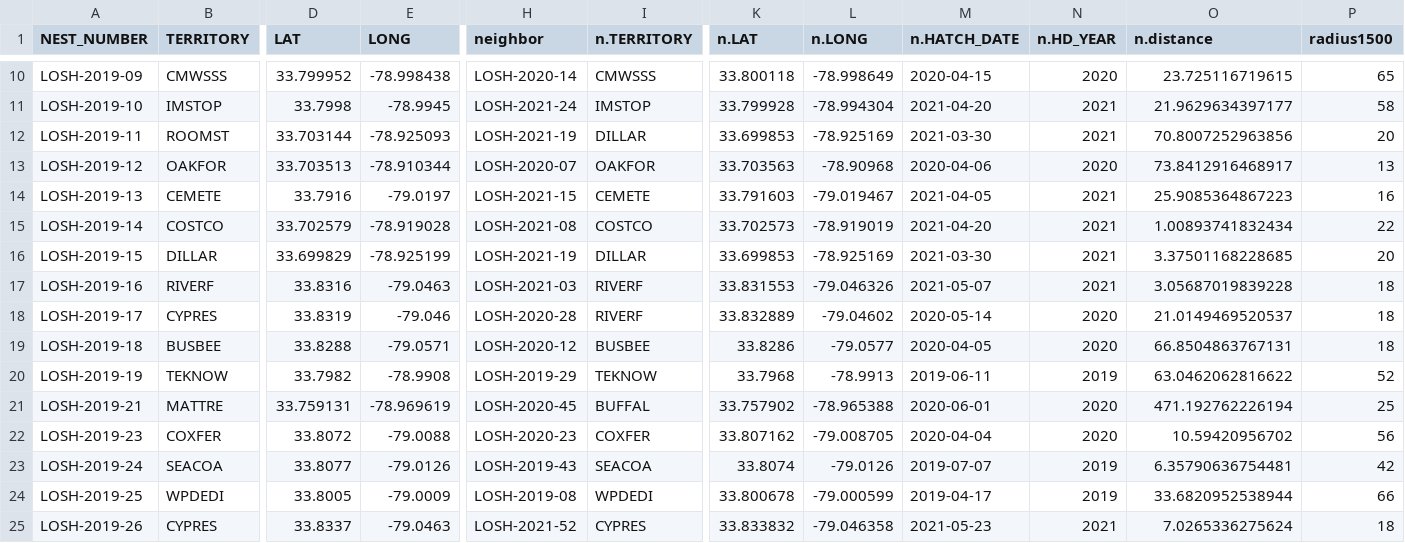
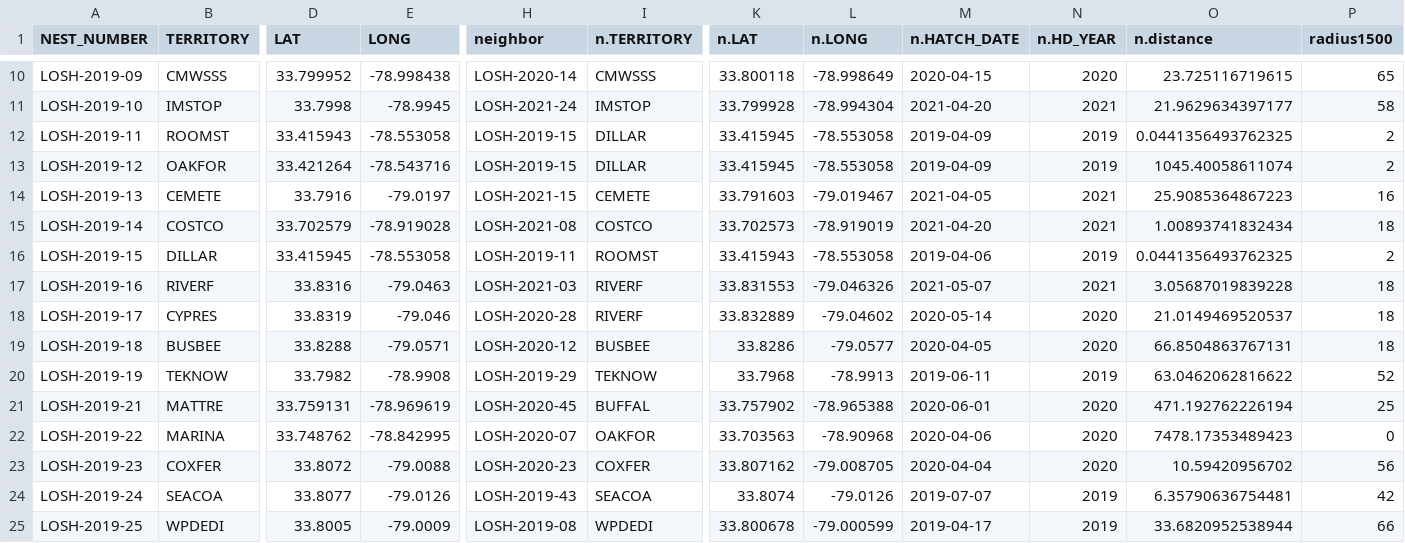
Before and after one commit to cehill/nest_spacing2, a CSV file: data5.csv, drawn as a sheet; only a part is shown, gaps mark what is left out; the shorter side is filled out with more unchanged rows; rows hold the shown columns only; the diff covers the shown part only; the diff names each change by its address in the sheet, - before the commit and + after, or states it on an @@ line.

```diff
--- a/data5.csv
+++ b/data5.csv
-D12 (LAT): 33.703144
+D12 (LAT): 33.415943
-E12 (LONG): -78.925093
+E12 (LONG): -78.553058
-H12 (neighbor): LOSH-2021-19
+H12 (neighbor): LOSH-2019-15
-K12 (n.LAT): 33.699853
+K12 (n.LAT): 33.415945
-L12 (n.LONG): -78.925169
+L12 (n.LONG): -78.553058
-M12 (n.HATCH_DATE): 2021-03-30
+M12 (n.HATCH_DATE): 2019-04-09
-N12 (n.HD_YEAR): 2021
+N12 (n.HD_YEAR): 2019
-O12 (n.distance): 70.8007252963856
+O12 (n.distance): 0.0441356493762325
-P12 (radius1500): 20
+P12 (radius1500): 2
-D13 (LAT): 33.703513
+D13 (LAT): 33.421264
-E13 (LONG): -78.910344
+E13 (LONG): -78.543716
-H13 (neighbor): LOSH-2020-07
+H13 (neighbor): LOSH-2019-15
-I13 (n.TERRITORY): OAKFOR
+I13 (n.TERRITORY): DILLAR
-K13 (n.LAT): 33.703563
+K13 (n.LAT): 33.415945
-L13 (n.LONG): -78.90968
+L13 (n.LONG): -78.553058
-M13 (n.HATCH_DATE): 2020-04-06
+M13 (n.HATCH_DATE): 2019-04-09
-N13 (n.HD_YEAR): 2020
+N13 (n.HD_YEAR): 2019
-O13 (n.distance): 73.8412916468917
+O13 (n.distance): 1045.40058611074
-P13 (radius1500): 13
+P13 (radius1500): 2
-P15 (radius1500): 22
+P15 (radius1500): 18
-D16 (LAT): 33.699829
+D16 (LAT): 33.415945
-E16 (LONG): -78.925199
+E16 (LONG): -78.553058
-H16 (neighbor): LOSH-2021-19
+H16 (neighbor): LOSH-2019-11
-I16 (n.TERRITORY): DILLAR
+I16 (n.TERRITORY): ROOMST
-K16 (n.LAT): 33.699853
+K16 (n.LAT): 33.415943
-L16 (n.LONG): -78.925169
+L16 (n.LONG): -78.553058
-M16 (n.HATCH_DATE): 2021-03-30
+M16 (n.HATCH_DATE): 2019-04-06
-N16 (n.HD_YEAR): 2021
+N16 (n.HD_YEAR): 2019
-O16 (n.distance): 3.37501168228685
+O16 (n.distance): 0.0441356493762325
-P16 (radius1500): 20
+P16 (radius1500): 2
+row 22: LOSH-2019-22 | MARINA | 33.748762 | -78.842995 | LOSH-2020-07 | OAKFOR | 33.703563 | -78.90968 | 2020-04-06 | 2020 | 7478.17353489423 | 0
```
Also changed, not shown: 54 edited cells elsewhere in this file, data3.csv, 3 other files.
